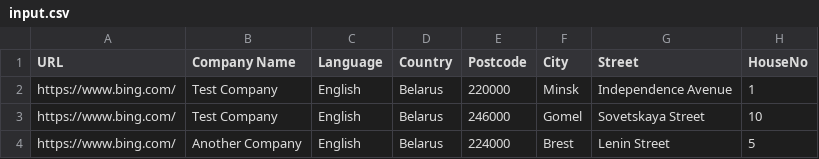
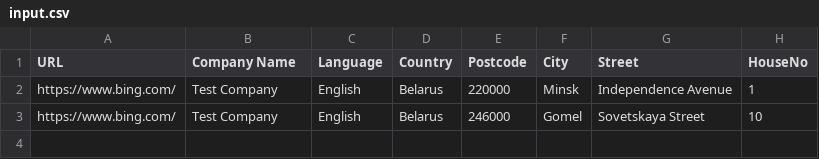
Before and after one commit to Contary925/automation-recorder, a CSV file: input.csv, drawn as a sheet; the diff names each change by its address in the sheet, - before the commit and + after, or states it on an @@ line.

```diff
--- a/input.csv
+++ b/input.csv
-row 4: https://www.bing.com/ | Another Company | English | Belarus | 224000 | Brest | Lenin Street | 5
```
Also changed, not shown: 4 other files.
